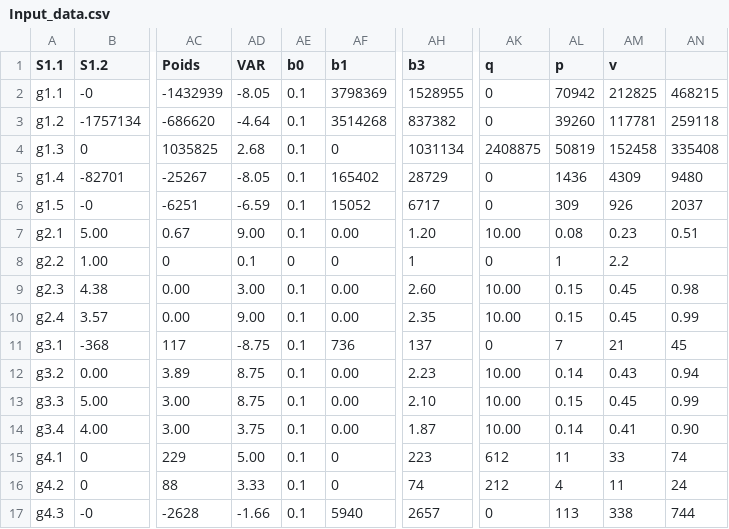
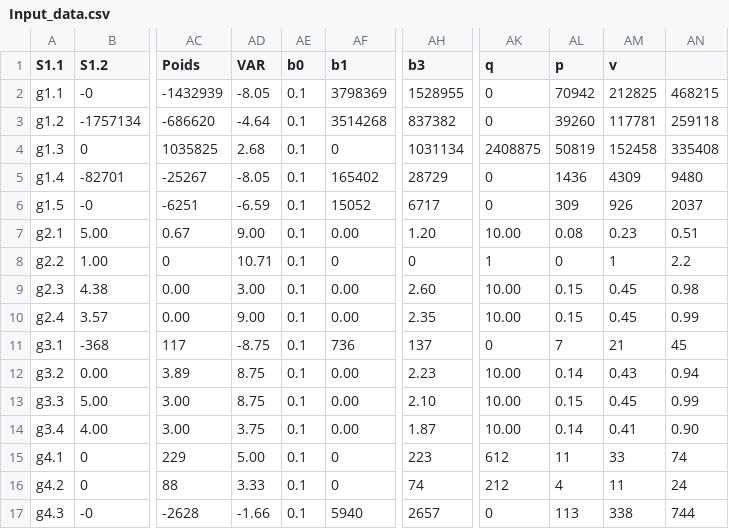
Before and after one commit to MBINSA/test, a CSV file: Input_data.csv, drawn as a sheet; only a part is shown, gaps mark what is left out; the diff names each change by its address in the sheet, - before the commit and + after, or states it on an @@ line.

Commit message:
Update Input_data.csv

```diff
--- a/Input_data.csv
+++ b/Input_data.csv
-AD8 (VAR): 0.1
+AD8 (VAR): 10.71
-AE8 (b0): 0
+AE8 (b0): 0.1
-AH8 (b3): 1
+AH8 (b3): 0
-AK8 (q): 0
+AK8 (q): 1
-AL8 (p): 1
+AL8 (p): 0
-AM8 (v): 2.2
+AM8 (v): 1
-AN8: (empty)
+AN8: 2.2
```
